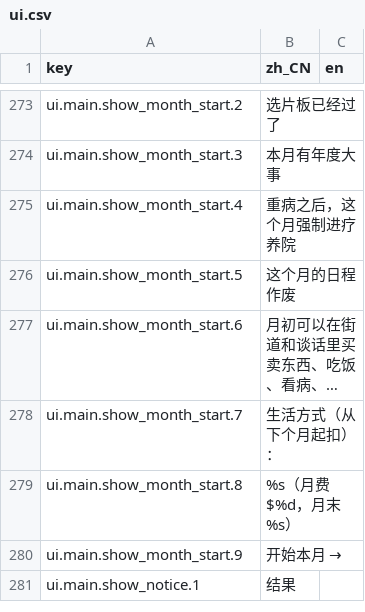
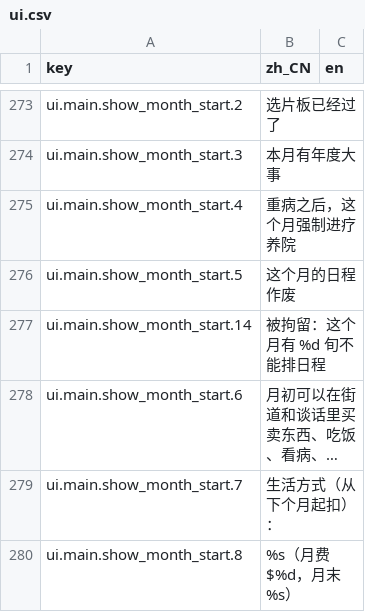
Before and after one commit to rdfzjack/LatinLover, a CSV file: data/locale/ui.csv, drawn as a sheet; only a part is shown, gaps mark what is left out; the shorter side is filled out with more unchanged rows; long unchanged cells end in …; the diff names each change by its address in the sheet, - before the commit and + after, or states it on an @@ line.

```diff
--- a/data/locale/ui.csv
+++ b/data/locale/ui.csv
+row 277: ui.main.show_month_start.14 | 被拘留：这个月有 %d 旬不能排日程
```
Also changed, not shown: 4 other files.
